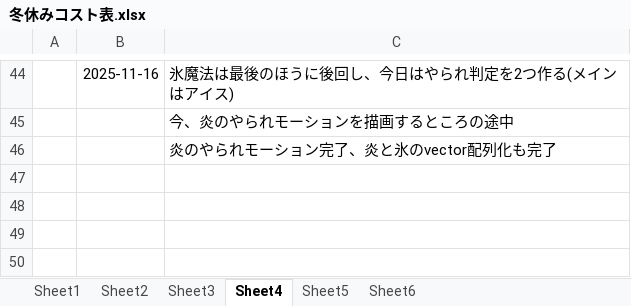
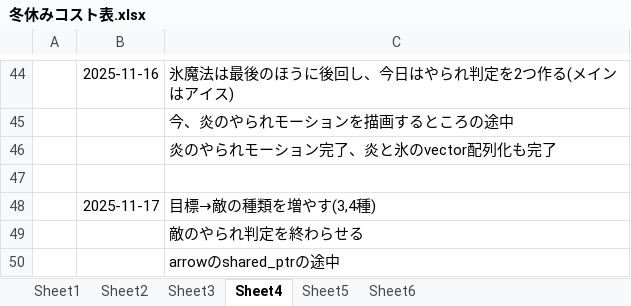
Before and after one commit to hir4rin/2025_winter, an Excel workbook: 冬休みコスト表.xlsx, sheet Sheet4, drawn as a sheet; only a part is shown, gaps mark what is left out; values as stored, in another font and other column widths than the file's, no borders; the diff names each change by its address in the sheet, - before the commit and + after, or states it on an @@ line.

```diff
--- a/冬休みコスト表.xlsx (sheet Sheet4)
+++ b/冬休みコスト表.xlsx (sheet Sheet4)
+row 47: (empty)
+row 48:  | 2025-11-17 | 目標→敵の種類を増やす(3,4種)
+row 49:  |  | 敵のやられ判定を終わらせる
+row 50:  |  | arrowのshared_ptrの途中
```
Also changed, not shown: 20 other files.
